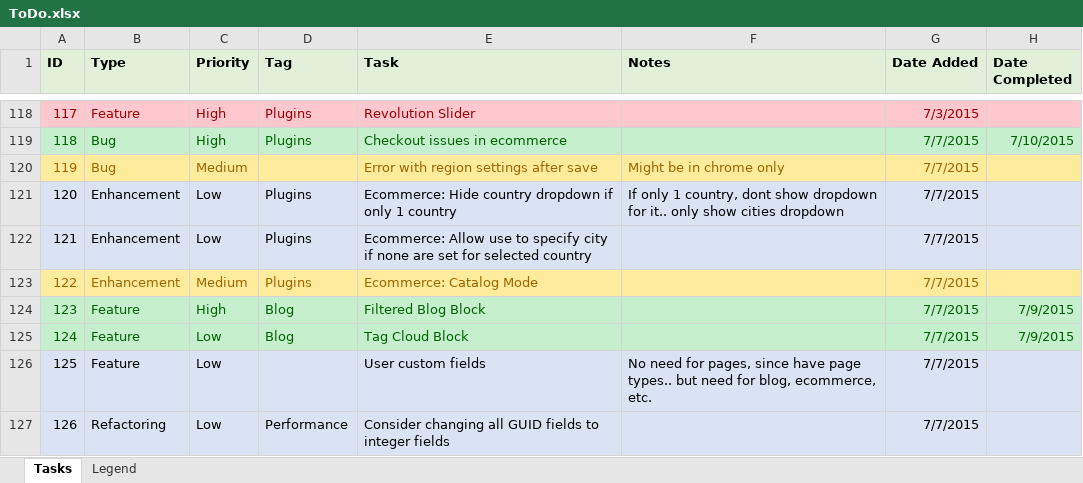
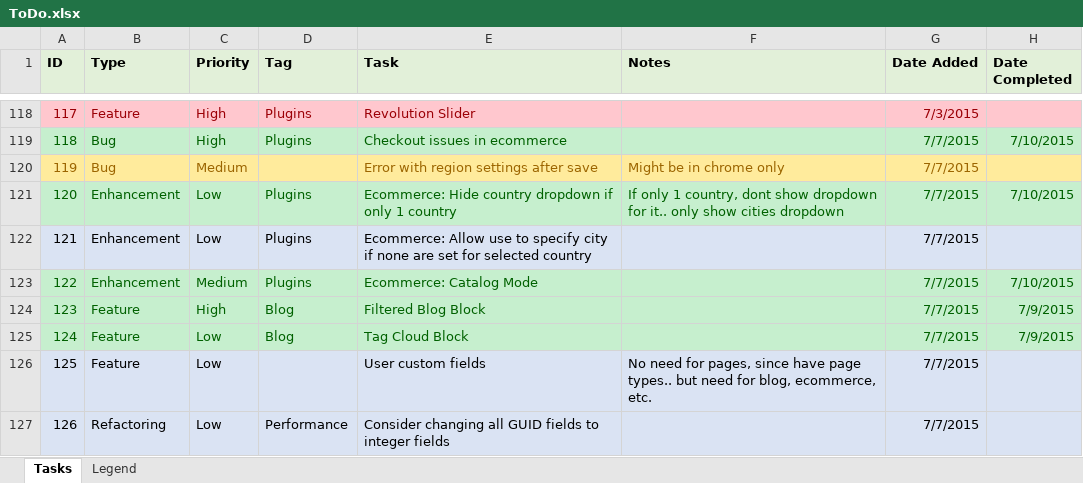
Before and after one commit to gordon-matt/KoreCMS, an Excel workbook: _SolutionItems/ToDo.xlsx, sheet Tasks, drawn as a sheet; only a part is shown, gaps mark what is left out; values as stored, in another font and other column widths than the file's, no borders; the diff names each change by its address in the sheet, - before the commit and + after, or states it on an @@ line.

```diff
--- a/_SolutionItems/ToDo.xlsx (sheet Tasks)
+++ b/_SolutionItems/ToDo.xlsx (sheet Tasks)
-A121:H121 fill: #DAE3F3
+A121:H121 fill: #C6EFCE
-A121:G121 text colour: black
+A121:G121 text colour: #006100
-H121 (Date Completed): (empty)
+H121 (Date Completed): 7/10/2015
-A123:H123 fill: #FFEB9C
+A123:H123 fill: #C6EFCE
-A123:E123 text colour: #9C6500
+A123:E123 text colour: #006100
-G123 text colour: #9C6500
+G123 text colour: #006100
-H123 (Date Completed): (empty)
+H123 (Date Completed): 7/10/2015
```
Also changed, not shown: 1 other file.
